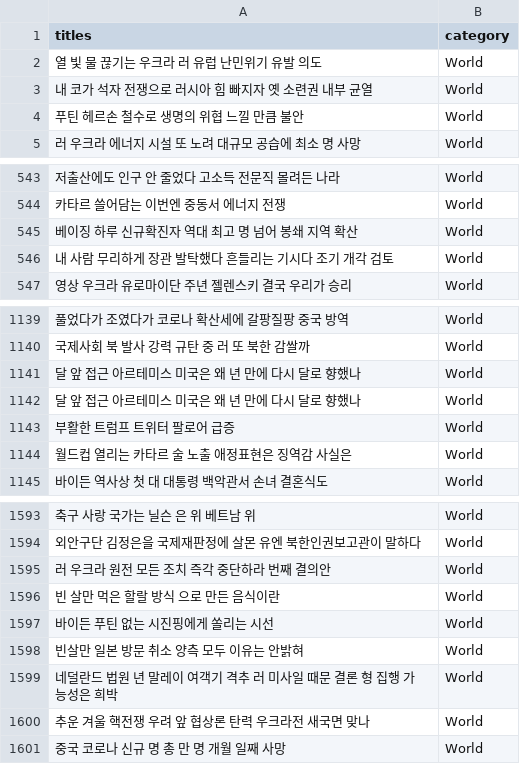
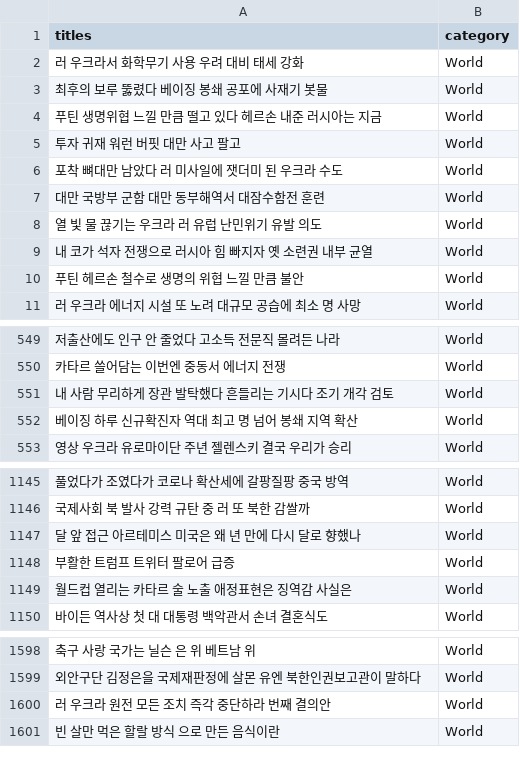
Before and after one commit to KkingKang-486/news_classfication_tescher, a CSV file: crawling_data/crawling_data_World_80.csv, drawn as a sheet; only a part is shown, gaps mark what is left out; the diff covers the shown part only.

```diff
--- a/crawling_data/crawling_data_World_80.csv
+++ b/crawling_data/crawling_data_World_80.csv
@@ -1,2 +1,8 @@
 titles,category
+    러 우크라서 화학무기 사용 우려 대비 태세 강화 ,World
+   최후의 보루  뚫렸다  베이징  봉쇄 공포에 사재기 봇물,World
+ 푸틴  생명위협 느낄 만큼 떨고 있다  헤르손 내준 러시아는 지금,World
+ 투자 귀재  워런 버핏  대만      사고       팔고,World
+ 포착  뼈대만 남았다 러  미사일에 잿더미 된 우크라 수도,World
+대만 국방부   군함  대만 동부해역서 대잠수함전 훈련 ,World
 열 빛 물 끊기는 우크라  러  유럽 난민위기 유발 의도 ,World
@@ -544,4 +550,4 @@ titles,category
  카타르      쓸어담는         이번엔 중동서 에너지 전쟁,World
- 베이징 하루 신규확진자 역대 최고      명 넘어  봉쇄 지역 확산   ,World
  내 사람  무리하게 장관 발탁했다 흔들리는 기시다  조기 개각 검토,World
+ 베이징 하루 신규확진자 역대 최고      명 넘어  봉쇄 지역 확산   ,World
  영상  우크라  유로마이단   주년 젤렌스키  결국 우리가 승리 ,World
@@ -1141,3 +1147,2 @@ titles,category
      달      앞 접근  아르테미스 미국은 왜   년 만에 다시 달로 향했나,World
-     달      앞 접근  아르테미스 미국은 왜   년 만에 다시 달로 향했나,World
 부활한  트럼프 트위터   팔로어 급증,World
@@ -1596,6 +1601 @@ titles,category
 빈 살만 먹은  할랄 방식 으로 만든 음식이란 ,World
-바이든 푸틴 없는       시진핑에게 쏠리는 시선,World
-빈살만 일본 방문 취소    양측 모두 이유는 안밝혀,World
-네덜란드 법원      년 말레이 여객기 격추  러 미사일 때문  결론 형 집행 가능성은 희박,World
-추운 겨울 핵전쟁 우려 앞 협상론 탄력 우크라전 새국면 맞나,World
-중국 코로나 신규     명 총   만    명    개월   일째 사망  ,World
```
Also changed, not shown: 2 moved rows elsewhere in this file, crawling_data/crawling_data_IT_20.csv, crawling_data/crawling_data_IT_30.csv, 16 other files.
